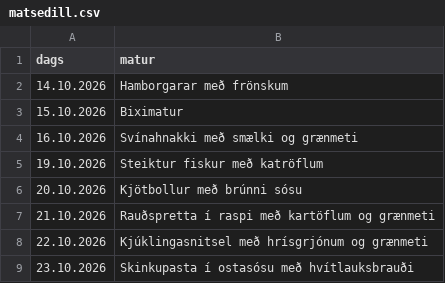
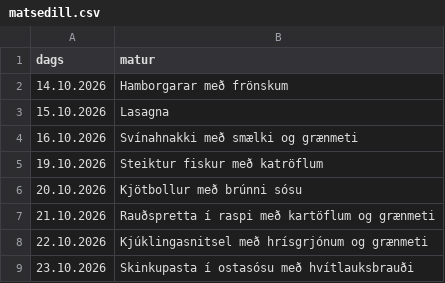
Before and after one commit to gummif-hub/vedurarnes, a CSV file: matsedill.csv, drawn as a sheet.

Commit message:
Update matsedill.csv

```diff
--- a/matsedill.csv
+++ b/matsedill.csv
@@ -2,3 +2,3 @@ dags,matur
 14.10.2026,Hamborgarar með frönskum
-15.10.2026,Biximatur
+15.10.2026,Lasagna
 16.10.2026,Svínahnakki með smælki og grænmeti
```
